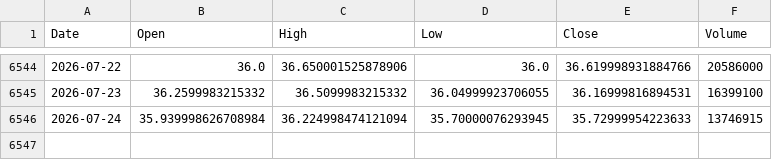
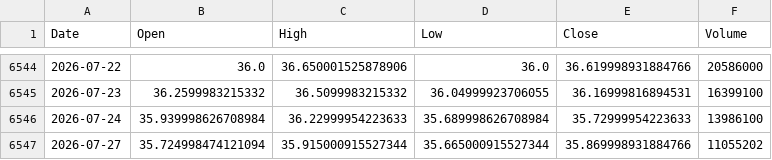
Before and after one commit to kittycapital/etf_fund_flow, a CSV file: data/prices/EWZ.csv, drawn as a sheet; only a part is shown, gaps mark what is left out.

```diff
--- a/data/prices/EWZ.csv
+++ b/data/prices/EWZ.csv
@@ -6545,2 +6545,3 @@ Date,Open,High,Low,Close,Volume
 2026-07-23,36.2599983215332,36.5099983215332,36.04999923706055,36.16999816894531,16399100
-2026-07-24,35.939998626708984,36.224998474121094,35.70000076293945,35.72999954223633,13746915
+2026-07-24,35.939998626708984,36.22999954223633,35.689998626708984,35.72999954223633,13986100
+2026-07-27,35.724998474121094,35.915000915527344,35.665000915527344,35.869998931884766,11055202
```
Also changed, not shown: data/prices/LQD.csv, data/prices/QQQ.csv, 47 other files.
